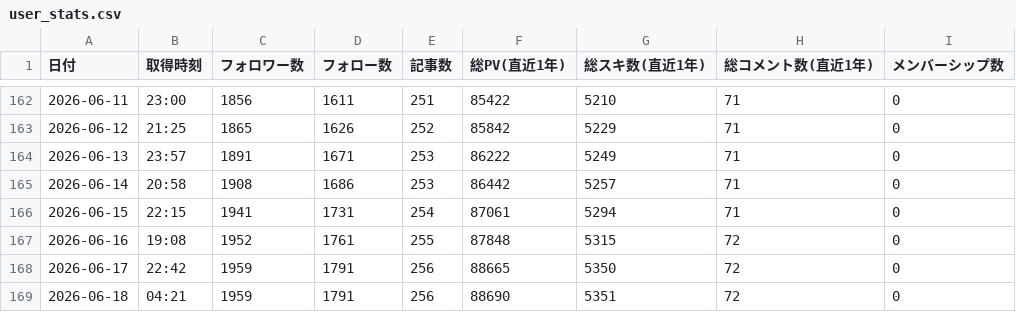
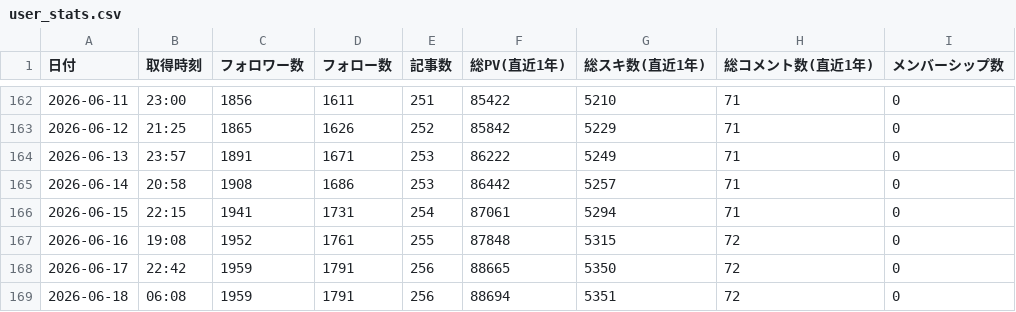
Before and after one commit to take-cmd-web/note-tracker, a CSV file: public/user_stats.csv, drawn as a sheet; only a part is shown, gaps mark what is left out.

```diff
--- a/public/user_stats.csv
+++ b/public/user_stats.csv
@@ -168,2 +168,2 @@
 2026-06-17,22:42,1959,1791,256,88665,5350,72,0
-2026-06-18,04:21,1959,1791,256,88690,5351,72,0
+2026-06-18,06:08,1959,1791,256,88694,5351,72,0
```
Also changed, not shown: 1 other file.
